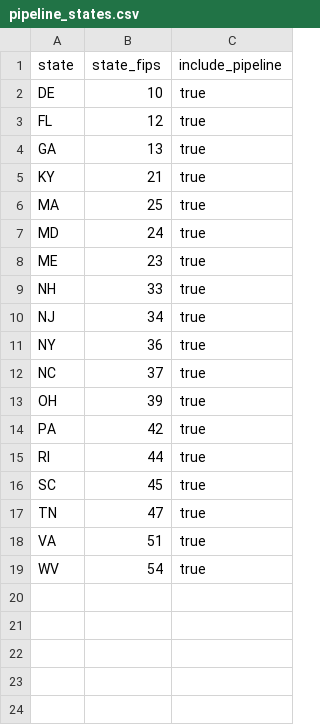
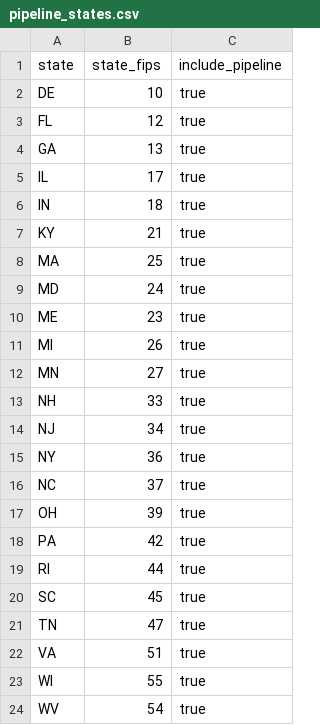
Before and after one commit to TransientWarper/coastal-affordability-pressure, a CSV file: data/manual/pipeline_states.csv, drawn as a sheet.

```diff
--- a/data/manual/pipeline_states.csv
+++ b/data/manual/pipeline_states.csv
@@ -4,2 +4,4 @@ FL,12,true
 GA,13,true
+IL,17,true
+IN,18,true
 KY,21,true
@@ -8,2 +10,4 @@ MD,24,true
 ME,23,true
+MI,26,true
+MN,27,true
 NH,33,true
@@ -18,2 +22,3 @@ TN,47,true
 VA,51,true
+WI,55,true
 WV,54,true
```
Also changed, not shown: 3 other files.
